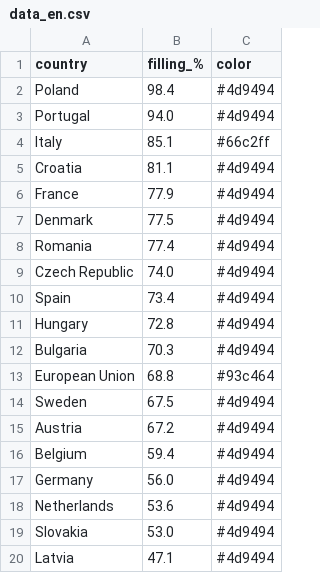
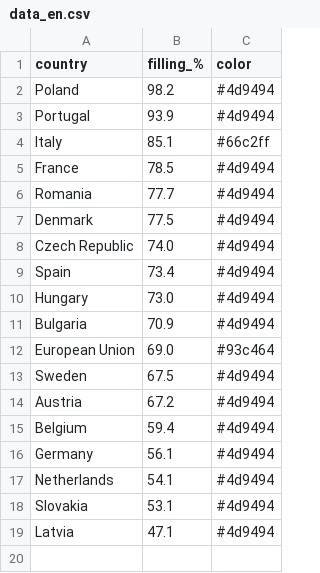
Before and after one commit to sanellia97-lab/stoccaggio-gas-ue, a CSV file: data_en.csv, drawn as a sheet.

```diff
--- a/data_en.csv
+++ b/data_en.csv
@@ -1,14 +1,13 @@
 country,filling_%,color
-Poland,98.4,#4d9494
-Portugal,94.0,#4d9494
+Poland,98.2,#4d9494
+Portugal,93.9,#4d9494
 Italy,85.1,#66c2ff
-Croatia,81.1,#4d9494
-France,77.9,#4d9494
+France,78.5,#4d9494
+Romania,77.7,#4d9494
 Denmark,77.5,#4d9494
-Romania,77.4,#4d9494
 Czech Republic,74.0,#4d9494
 Spain,73.4,#4d9494
-Hungary,72.8,#4d9494
-Bulgaria,70.3,#4d9494
-European Union,68.8,#93c464
+Hungary,73.0,#4d9494
+Bulgaria,70.9,#4d9494
+European Union,69.0,#93c464
 Sweden,67.5,#4d9494
@@ -16,5 +15,5 @@ Austria,67.2,#4d9494
 Belgium,59.4,#4d9494
-Germany,56.0,#4d9494
-Netherlands,53.6,#4d9494
-Slovakia,53.0,#4d9494
+Germany,56.1,#4d9494
+Netherlands,54.1,#4d9494
+Slovakia,53.1,#4d9494
 Latvia,47.1,#4d9494
```
Also changed, not shown: data.csv, 2 other files.
